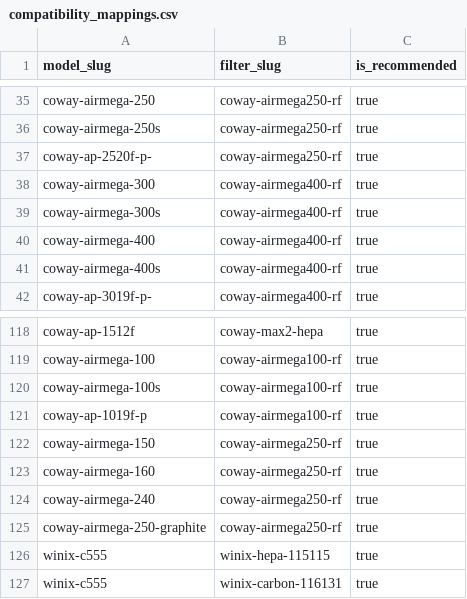
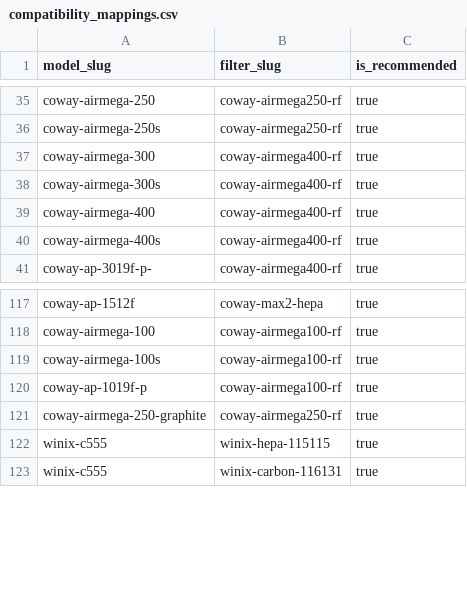
Before and after one commit to BuckNorris0506/bucksites-tools, a CSV file: data/air-purifier/compatibility_mappings.csv, drawn as a sheet; only a part is shown, gaps mark what is left out; the diff names each change by its address in the sheet, - before the commit and + after, or states it on an @@ line.

```diff
--- a/data/air-purifier/compatibility_mappings.csv
+++ b/data/air-purifier/compatibility_mappings.csv
-row 37: coway-ap-2520f-p- | coway-airmega250-rf | true
-row 122: coway-airmega-150 | coway-airmega250-rf | true
-row 123: coway-airmega-160 | coway-airmega250-rf | true
-row 124: coway-airmega-240 | coway-airmega250-rf | true
```
Also changed, not shown: data/air-purifier/filters.csv, data/air-purifier/retailer_links.csv.
